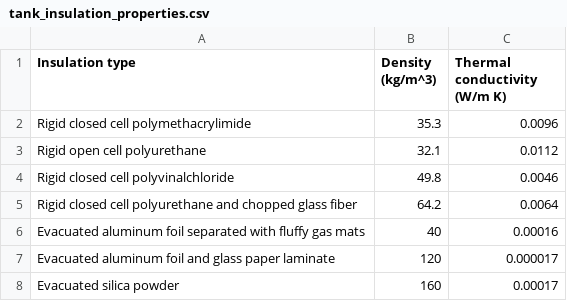
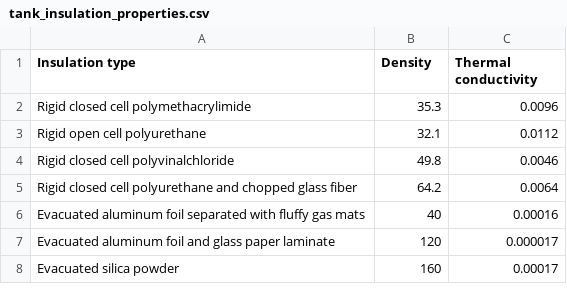
Before and after one commit to PolyCrunch/AeroFuseHydrogen.jl, a CSV file: notebooks/Data/tank_insulation_properties.csv, drawn as a sheet.

Commit message:
Added .DS_Store to .gitignore; changed headers in tank_insulation_properties.csv

```diff
--- a/notebooks/Data/tank_insulation_properties.csv
+++ b/notebooks/Data/tank_insulation_properties.csv
@@ -1,2 +1,2 @@
-Insulation type,Density (kg/m^3),Thermal conductivity (W/m K)
+Insulation type,Density,Thermal conductivity
 Rigid closed cell polymethacrylimide,35.3,0.0096
```
Also changed, not shown: 1 other file.
